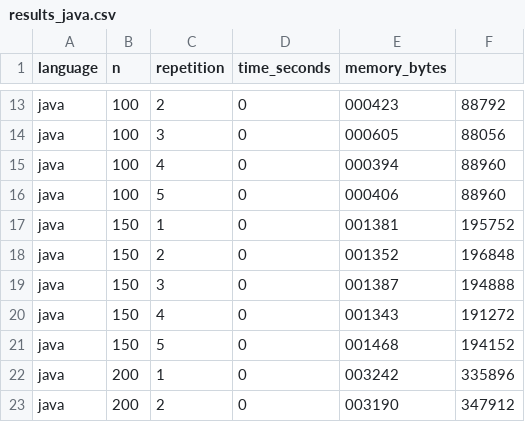
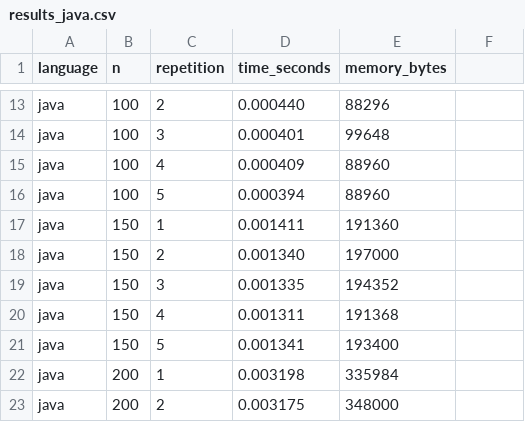
Before and after one commit to Cafabri/Assigment1, a CSV file: results/results_java.csv, drawn as a sheet; only a part is shown, gaps mark what is left out; the diff covers the shown part only; the diff names each change by its address in the sheet, - before the commit and + after, or states it on an @@ line.

```diff
--- a/results/results_java.csv
+++ b/results/results_java.csv
-D13 (time_seconds): 0
+D13 (time_seconds): 0.000440
-E13 (memory_bytes): 000423
+E13 (memory_bytes): 88296
-F13: 88792
+F13: (empty)
-D14 (time_seconds): 0
+D14 (time_seconds): 0.000401
-E14 (memory_bytes): 000605
+E14 (memory_bytes): 99648
-F14: 88056
+F14: (empty)
-D15 (time_seconds): 0
+D15 (time_seconds): 0.000409
-E15 (memory_bytes): 000394
+E15 (memory_bytes): 88960
-F15:F16: 88960
+F15:F16: (empty)
-D16 (time_seconds): 0
+D16 (time_seconds): 0.000394
-E16 (memory_bytes): 000406
+E16 (memory_bytes): 88960
-D17 (time_seconds): 0
+D17 (time_seconds): 0.001411
-E17 (memory_bytes): 001381
+E17 (memory_bytes): 191360
-F17: 195752
+F17: (empty)
-D18 (time_seconds): 0
+D18 (time_seconds): 0.001340
-E18 (memory_bytes): 001352
+E18 (memory_bytes): 197000
-F18: 196848
+F18: (empty)
-D19 (time_seconds): 0
+D19 (time_seconds): 0.001335
-E19 (memory_bytes): 001387
+E19 (memory_bytes): 194352
-F19: 194888
+F19: (empty)
-D20 (time_seconds): 0
+D20 (time_seconds): 0.001311
-E20 (memory_bytes): 001343
+E20 (memory_bytes): 191368
-F20: 191272
+F20: (empty)
-D21 (time_seconds): 0
+D21 (time_seconds): 0.001341
-E21 (memory_bytes): 001468
+E21 (memory_bytes): 193400
-F21: 194152
+F21: (empty)
-D22 (time_seconds): 0
+D22 (time_seconds): 0.003198
-E22 (memory_bytes): 003242
+E22 (memory_bytes): 335984
-F22: 335896
+F22: (empty)
-D23 (time_seconds): 0
+D23 (time_seconds): 0.003175
-E23 (memory_bytes): 003190
+E23 (memory_bytes): 348000
-F23: 347912
+F23: (empty)
```
Also changed, not shown: 42 edited cells elsewhere in this file, 6 other files.
